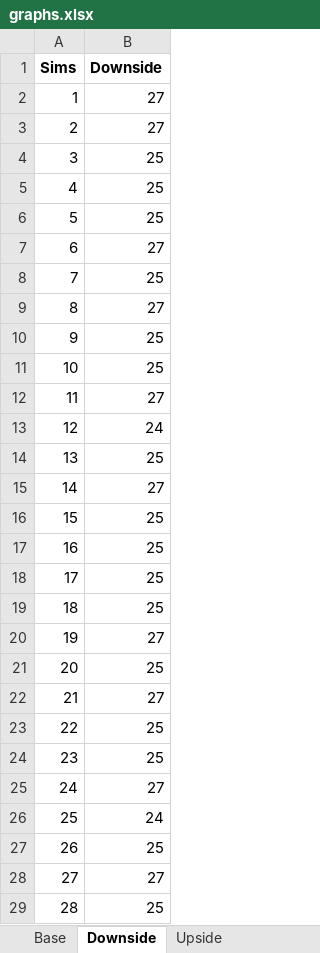
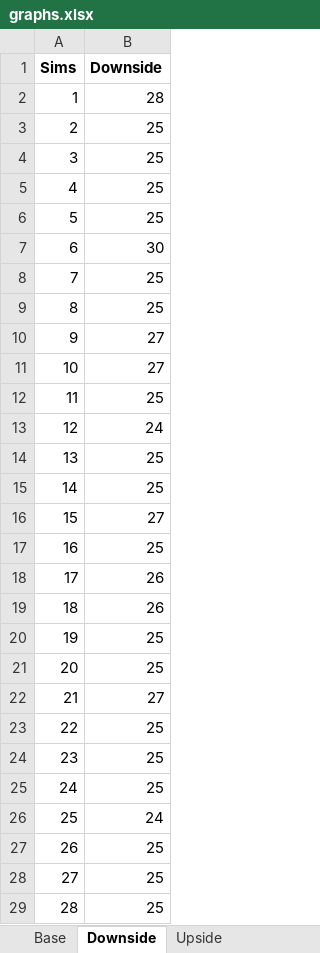
Before and after one commit to sdufays/Finance-Simulations-2023, an Excel workbook: graphs.xlsx, sheet Downside, drawn as a sheet; only a part is shown; values as stored, in another font and other column widths than the file's, no borders; charts and pictures not drawn; the diff covers the shown part only; the diff names each change by its address in the sheet, - before the commit and + after, or states it on an @@ line.

```diff
--- a/graphs.xlsx (sheet Downside)
+++ b/graphs.xlsx (sheet Downside)
-B2 (Downside): 27
+B2 (Downside): 28
-B3 (Downside): 27
+B3 (Downside): 25
-B7 (Downside): 27
+B7 (Downside): 30
-B9 (Downside): 27
+B9 (Downside): 25
-B10:B11 (Downside): 25
+B10:B11 (Downside): 27
-B12 (Downside): 27
+B12 (Downside): 25
-B15 (Downside): 27
+B15 (Downside): 25
-B16 (Downside): 25
+B16 (Downside): 27
-B18:B19 (Downside): 25
+B18:B19 (Downside): 26
-B20 (Downside): 27
+B20 (Downside): 25
-B25 (Downside): 27
+B25 (Downside): 25
-B28 (Downside): 27
+B28 (Downside): 25
```
Also changed, not shown: 39 edited cells elsewhere in this sheet, sheet Deal Call Months, sheet Upside, sheet Base, sheet WA Adv Rate, sheet Equity Yield, sheet Deal Call Months 2.0, 1 more sheet, charts or pictures, 1 other file.
